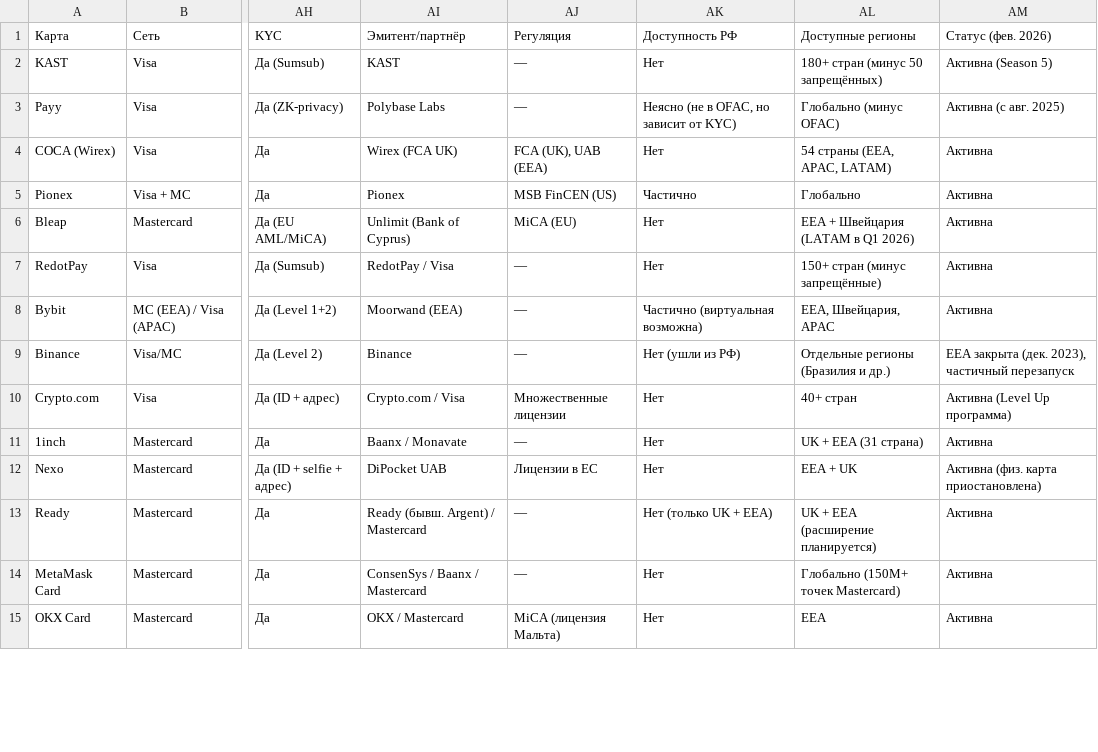
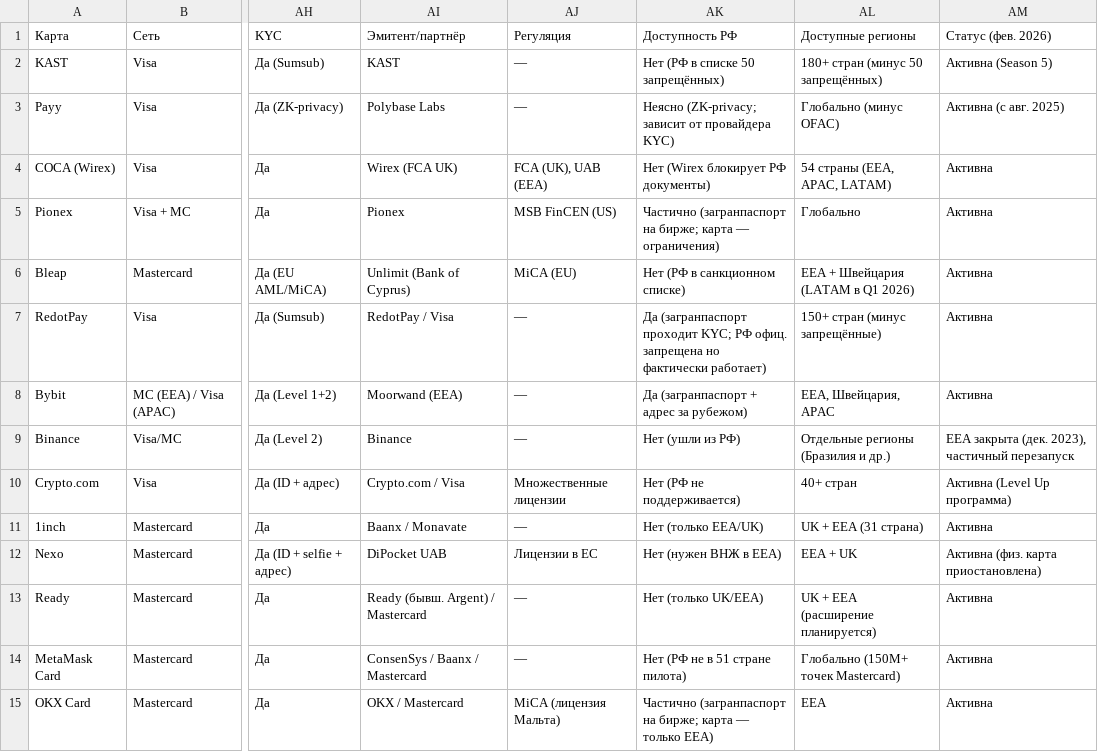
Before and after one commit to ihevodaporu872-hash/kazakov, a CSV file: ksuxa-temp/crypto-cards-comparison.csv, drawn as a sheet; only a part is shown, gaps mark what is left out; the diff covers the shown part only; the diff names each change by its address in the sheet, - before the commit and + after, or states it on an @@ line.

```diff
--- a/ksuxa-temp/crypto-cards-comparison.csv
+++ b/ksuxa-temp/crypto-cards-comparison.csv
-AK2 (Доступность РФ): Нет
+AK2 (Доступность РФ): Нет (РФ в списке 50 запрещённых)
-AK3 (Доступность РФ): Неясно (не в OFAC, но зависит от KYC)
+AK3 (Доступность РФ): Неясно (ZK-privacy; зависит от провайдера KYC)
-AK4 (Доступность РФ): Нет
+AK4 (Доступность РФ): Нет (Wirex блокирует РФ документы)
-AK5 (Доступность РФ): Частично
+AK5 (Доступность РФ): Частично (загранпаспорт на бирже; карта — ограничения)
-AK6 (Доступность РФ): Нет
+AK6 (Доступность РФ): Нет (РФ в санкционном списке)
-AK7 (Доступность РФ): Нет
+AK7 (Доступность РФ): Да (загранпаспорт проходит KYC; РФ офиц. запрещена но фактически работает)
-AK8 (Доступность РФ): Частично (виртуальная возможна)
+AK8 (Доступность РФ): Да (загранпаспорт + адрес за рубежом)
-AK10 (Доступность РФ): Нет
+AK10 (Доступность РФ): Нет (РФ не поддерживается)
-AK11 (Доступность РФ): Нет
+AK11 (Доступность РФ): Нет (только EEA/UK)
-AK12 (Доступность РФ): Нет
+AK12 (Доступность РФ): Нет (нужен ВНЖ в EEA)
-AK13 (Доступность РФ): Нет (только UK + EEA)
+AK13 (Доступность РФ): Нет (только UK/EEA)
-AK14 (Доступность РФ): Нет
+AK14 (Доступность РФ): Нет (РФ не в 51 стране пилота)
-AK15 (Доступность РФ): Нет
+AK15 (Доступность РФ): Частично (загранпаспорт на бирже; карта — только EEA)
```
Also changed, not shown: 86 edited cells elsewhere in this file.
